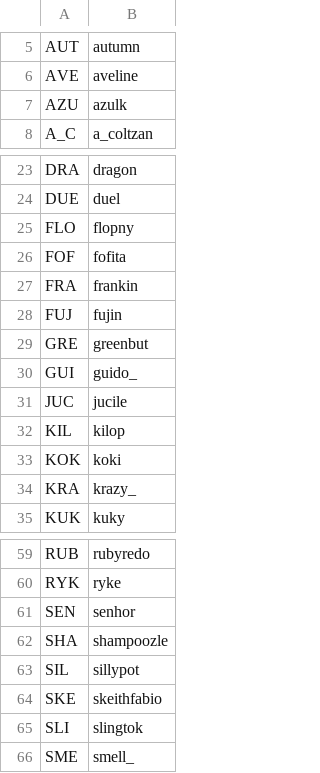
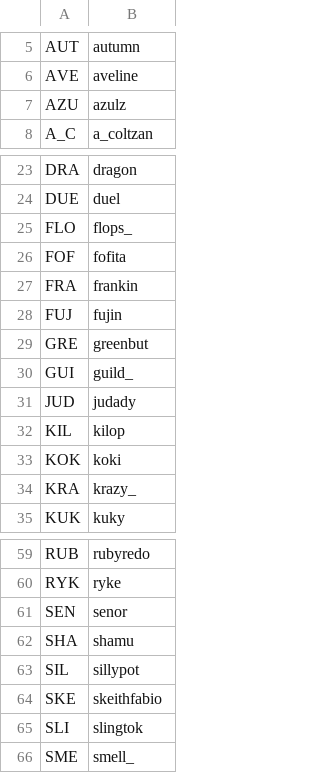
Before and after one commit to veprice/tileSetter, a CSV file: data/stuck-strings.csv, drawn as a sheet; only a part is shown, gaps mark what is left out.

Commit message:
JUC -> JUD

```diff
--- a/data/stuck-strings.csv
+++ b/data/stuck-strings.csv
@@ -6,3 +6,3 @@ AUT,autumn
 AVE,aveline
-AZU,azulk
+AZU,azulz
 A_C,a_coltzan
@@ -24,3 +24,3 @@ DRA,dragon
 DUE,duel
-FLO,flopny
+FLO,flops_
 FOF,fofita
@@ -29,4 +29,4 @@ FUJ,fujin
 GRE,greenbut
-GUI,guido_
-JUC,jucile
+GUI,guild_
+JUD,judady
 KIL,kilop
@@ -60,4 +60,4 @@ RUB,rubyredo
 RYK,ryke
-SEN,senhor
-SHA,shampoozle
+SEN,senor
+SHA,shamu
 SIL,sillypot
```
